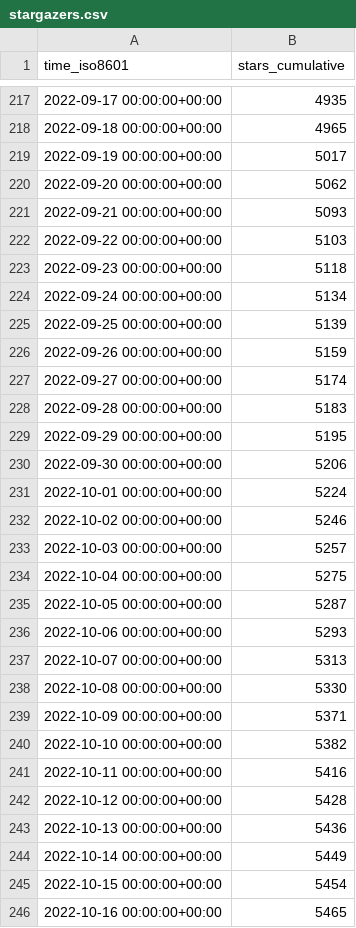
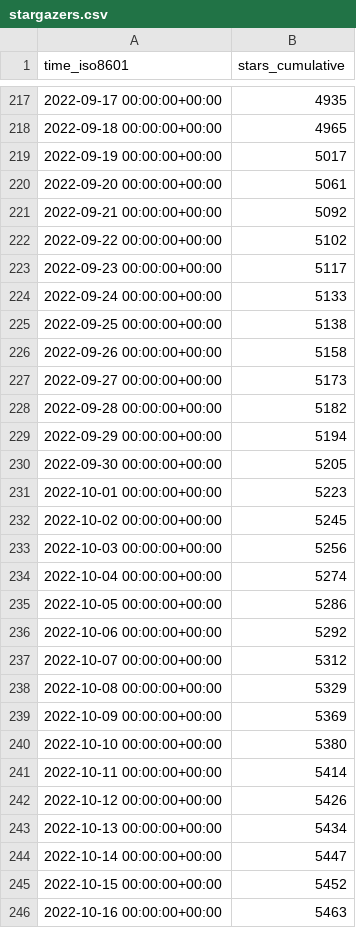
Before and after one commit to immich-app/immich, a CSV file: immich-app/immich/ghrs-data/stargazers.csv, drawn as a sheet; only a part is shown, gaps mark what is left out; the diff covers the shown part only.

```diff
--- a/immich-app/immich/ghrs-data/stargazers.csv
+++ b/immich-app/immich/ghrs-data/stargazers.csv
@@ -219,28 +219,28 @@ time_iso8601,stars_cumulative
 2022-09-19 00:00:00+00:00,5017
-2022-09-20 00:00:00+00:00,5062
-2022-09-21 00:00:00+00:00,5093
-2022-09-22 00:00:00+00:00,5103
-2022-09-23 00:00:00+00:00,5118
-2022-09-24 00:00:00+00:00,5134
-2022-09-25 00:00:00+00:00,5139
-2022-09-26 00:00:00+00:00,5159
-2022-09-27 00:00:00+00:00,5174
-2022-09-28 00:00:00+00:00,5183
-2022-09-29 00:00:00+00:00,5195
-2022-09-30 00:00:00+00:00,5206
-2022-10-01 00:00:00+00:00,5224
-2022-10-02 00:00:00+00:00,5246
-2022-10-03 00:00:00+00:00,5257
-2022-10-04 00:00:00+00:00,5275
-2022-10-05 00:00:00+00:00,5287
-2022-10-06 00:00:00+00:00,5293
-2022-10-07 00:00:00+00:00,5313
-2022-10-08 00:00:00+00:00,5330
-2022-10-09 00:00:00+00:00,5371
-2022-10-10 00:00:00+00:00,5382
-2022-10-11 00:00:00+00:00,5416
-2022-10-12 00:00:00+00:00,5428
-2022-10-13 00:00:00+00:00,5436
-2022-10-14 00:00:00+00:00,5449
-2022-10-15 00:00:00+00:00,5454
-2022-10-16 00:00:00+00:00,5465
+2022-09-20 00:00:00+00:00,5061
+2022-09-21 00:00:00+00:00,5092
+2022-09-22 00:00:00+00:00,5102
+2022-09-23 00:00:00+00:00,5117
+2022-09-24 00:00:00+00:00,5133
+2022-09-25 00:00:00+00:00,5138
+2022-09-26 00:00:00+00:00,5158
+2022-09-27 00:00:00+00:00,5173
+2022-09-28 00:00:00+00:00,5182
+2022-09-29 00:00:00+00:00,5194
+2022-09-30 00:00:00+00:00,5205
+2022-10-01 00:00:00+00:00,5223
+2022-10-02 00:00:00+00:00,5245
+2022-10-03 00:00:00+00:00,5256
+2022-10-04 00:00:00+00:00,5274
+2022-10-05 00:00:00+00:00,5286
+2022-10-06 00:00:00+00:00,5292
+2022-10-07 00:00:00+00:00,5312
+2022-10-08 00:00:00+00:00,5329
+2022-10-09 00:00:00+00:00,5369
+2022-10-10 00:00:00+00:00,5380
+2022-10-11 00:00:00+00:00,5414
+2022-10-12 00:00:00+00:00,5426
+2022-10-13 00:00:00+00:00,5434
+2022-10-14 00:00:00+00:00,5447
+2022-10-15 00:00:00+00:00,5452
+2022-10-16 00:00:00+00:00,5463
```
Also changed, not shown: 1 added row and 3 edited cells elsewhere in this file.
